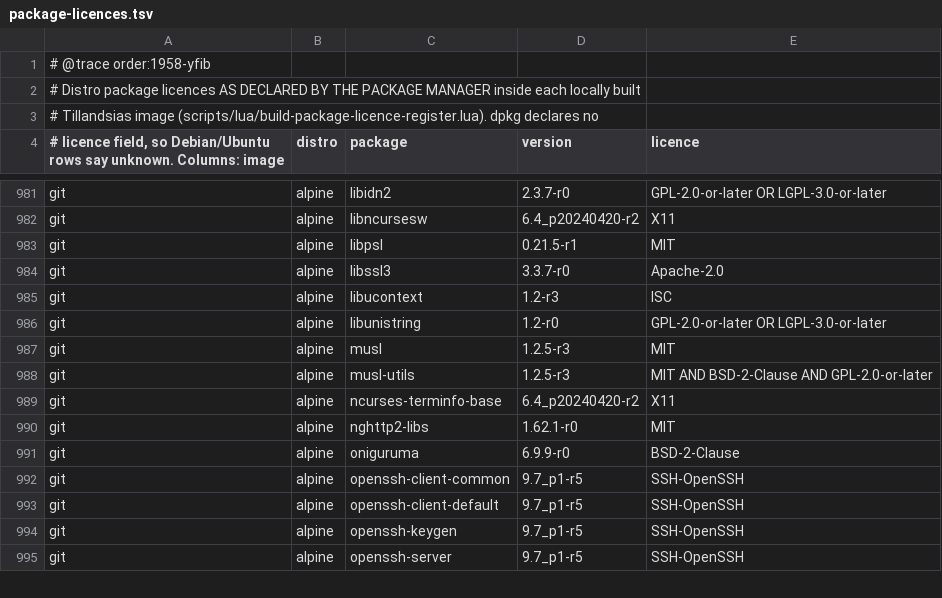
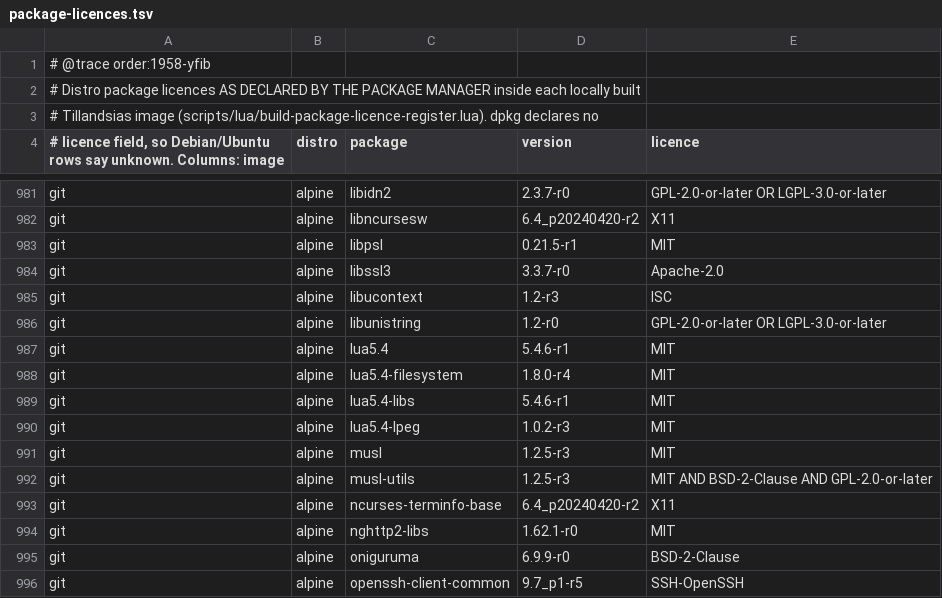
Before and after one commit to 8007342/tillandsias, a TSV file: docs/credits/package-licences.tsv, drawn as a sheet; only a part is shown, gaps mark what is left out; the shorter side is filled out with more unchanged rows; the diff names each change by its address in the sheet, - before the commit and + after, or states it on an @@ line.

```diff
--- a/docs/credits/package-licences.tsv
+++ b/docs/credits/package-licences.tsv
+row 987: git | alpine | lua5.4 | 5.4.6-r1 | MIT
+row 988: git | alpine | lua5.4-filesystem | 1.8.0-r4 | MIT
+row 989: git | alpine | lua5.4-libs | 5.4.6-r1 | MIT
+row 990: git | alpine | lua5.4-lpeg | 1.0.2-r3 | MIT
```
Also changed, not shown: 2 other files.
